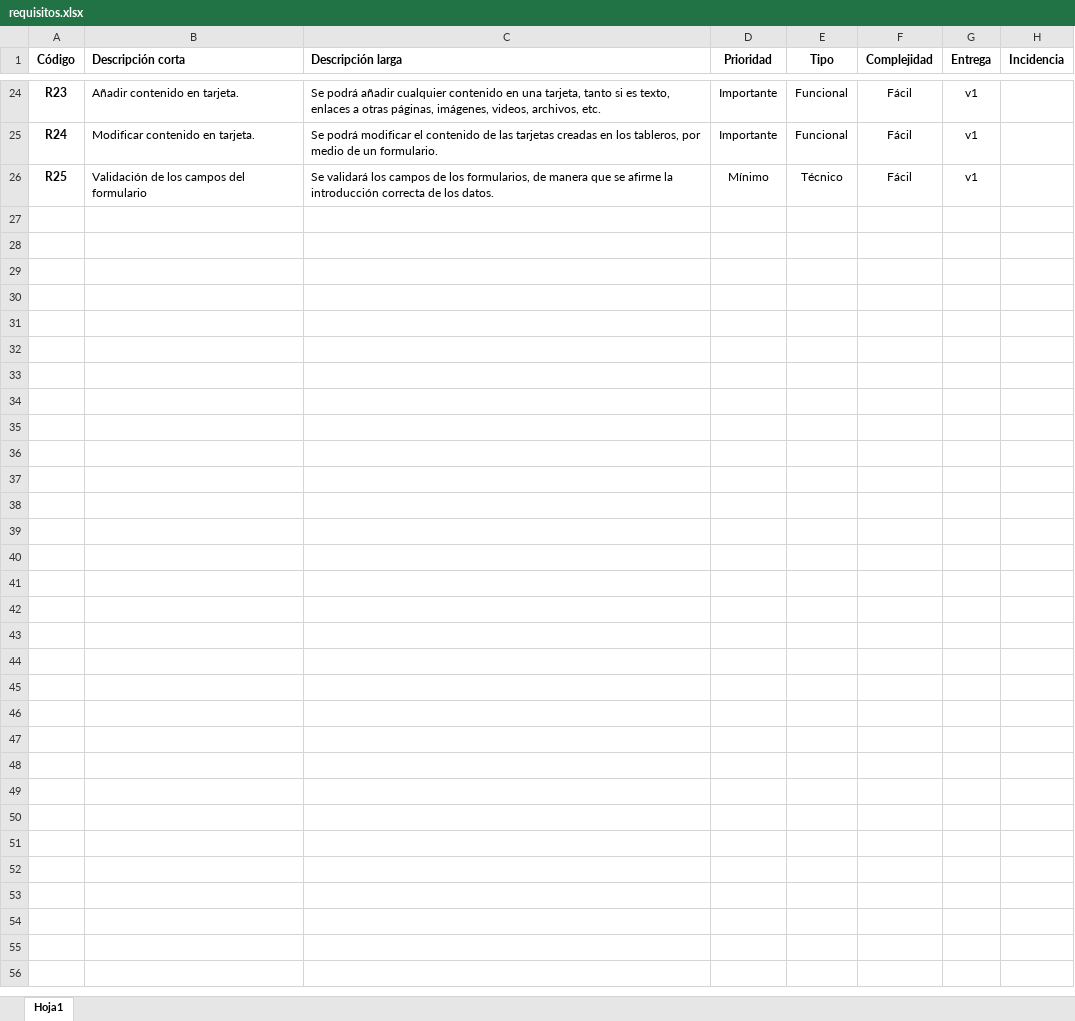
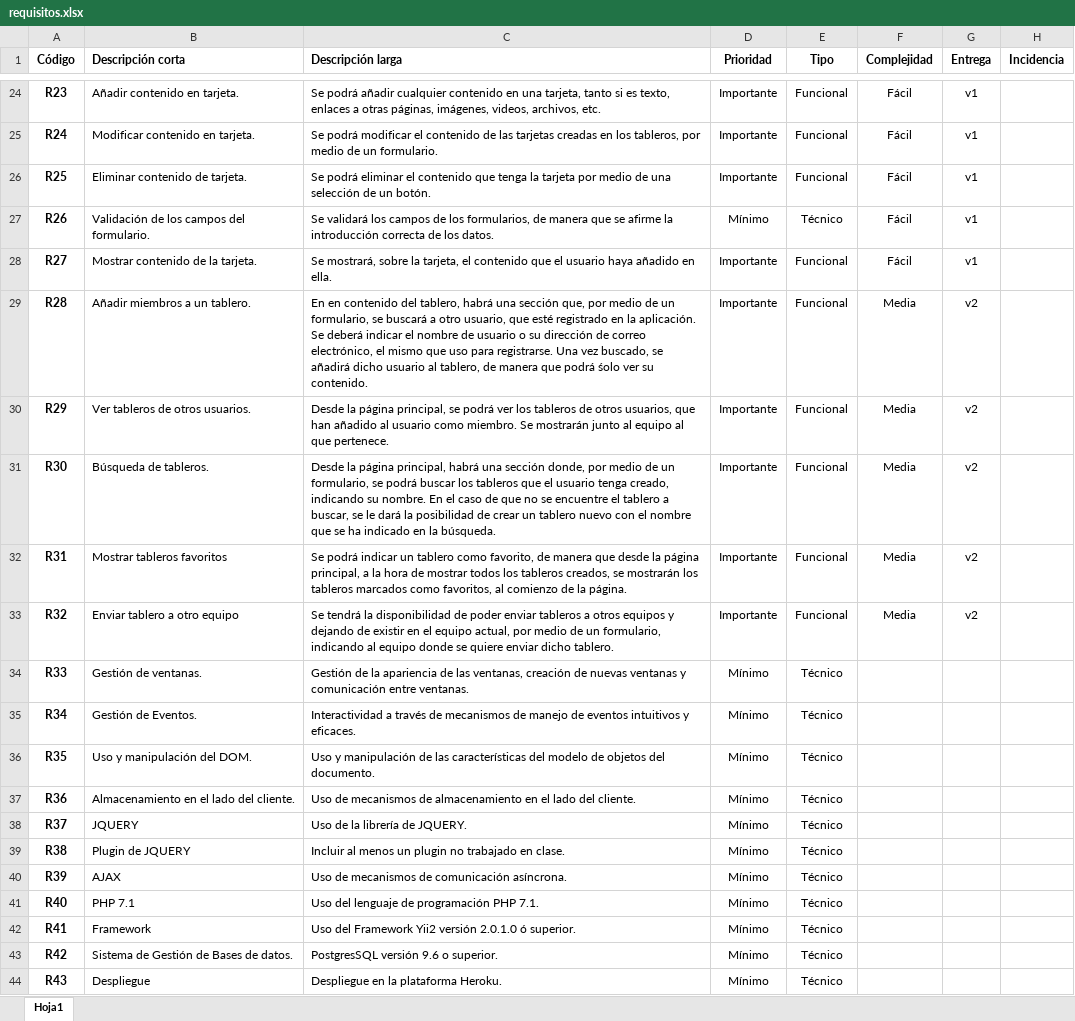
Before and after one commit to oscar490/miPropuesta, an Excel workbook: requisitos.xlsx, sheet Hoja1, drawn as a sheet; only a part is shown, gaps mark what is left out; values as stored, in another font and other column widths than the file's, no borders; the diff covers the shown part only; the diff names each change by its address in the sheet, - before the commit and + after, or states it on an @@ line.

Commit message:
Mas requisitos ..

```diff
--- a/requisitos.xlsx (sheet Hoja1)
+++ b/requisitos.xlsx (sheet Hoja1)
-B26 (Descripción corta): Validación de los campos del formulario
+B26 (Descripción corta): Eliminar contenido de tarjeta.
-C26 (Descripción larga): Se validará los campos de los formularios, de manera que se afirme la introducción correcta de los datos.
+C26 (Descripción larga): Se podrá eliminar el contenido que tenga la tarjeta por medio de una selección de un botón.
-D26 (Prioridad): Mínimo
+D26 (Prioridad): Importante
-E26 (Tipo): Técnico
+E26 (Tipo): Funcional
+row 27: R26 | Validación de los campos del formulario. | Se validará los campos de los formularios, de manera que se afirme la introducción correcta de los datos. | Mínimo | Técnico | Fácil | v1
+row 28: R27 | Mostrar contenido de la tarjeta. | Se mostrará, sobre la tarjeta, el contenido que el usuario haya añadido en ella. | Importante | Funcional | Fácil | v1
+row 29: R28 | Añadir miembros a un tablero. | En en contenido del tablero, habrá una sección que, por medio de un formulario, se buscará a otro usuario, que esté registrado en la aplicación. Se deberá indicar el nombre de usuario o su dirección de correo electrónico, el mismo que uso para registrarse. Una vez buscado, se añadirá dicho usuario al tablero, de manera que podrá śolo ver su contenido. | Importante | Funcional | Media | v2
+row 30: R29 | Ver tableros de otros usuarios. | Desde la página principal, se podrá ver los tableros de otros usuarios, que han añadido al usuario como miembro. Se mostrarán junto al equipo al que pertenece. | Importante | Funcional | Media | v2
+row 31: R30 | Búsqueda de tableros. | Desde la página principal, habrá una sección donde, por medio de un formulario, se podrá buscar los tableros que el usuario tenga creado, indicando su nombre. En el caso de que no se encuentre el tablero a buscar, se le dará la posibilidad de crear un tablero nuevo con el nombre que se ha indicado en la búsqueda. | Importante | Funcional | Media | v2
+row 32: R31 | Mostrar tableros favoritos | Se podrá indicar un tablero como favorito, de manera que desde la página principal, a la hora de mostrar todos los tableros creados, se mostrarán los tableros marcados como favoritos, al comienzo de la página. | Importante | Funcional | Media | v2
+row 33: R32 | Enviar tablero a otro equipo | Se tendrá la disponibilidad de poder enviar tableros a otros equipos y dejando de existir en el equipo actual, por medio de un formulario, indicando al equipo donde se quiere enviar dicho tablero. | Importante | Funcional | Media | v2
+row 34: R33 | Gestión de ventanas. | Gestión de la apariencia de las ventanas, creación de nuevas ventanas y comunicación entre ventanas. | Mínimo | Técnico
+row 35: R34 | Gestión de Eventos. | Interactividad a través de mecanismos de manejo de eventos intuitivos y eficaces. | Mínimo | Técnico
+row 36: R35 | Uso y manipulación del DOM. | Uso y manipulación de las características del modelo de objetos del documento. | Mínimo | Técnico
+row 37: R36 | Almacenamiento en el lado del cliente. | Uso de mecanismos de almacenamiento en el lado del cliente. | Mínimo | Técnico
+row 38: R37 | JQUERY | Uso de la librería de JQUERY. | Mínimo | Técnico
+row 39: R38 | Plugin de JQUERY | Incluir al menos un plugin no trabajado en clase. | Mínimo | Técnico
+row 40: R39 | AJAX | Uso de mecanismos de comunicación asíncrona. | Mínimo | Técnico
+row 41: R40 | PHP 7.1 | Uso del lenguaje de programación PHP 7.1. | Mínimo | Técnico
+row 42: R41 | Framework | Uso del Framework Yii2 versión 2.0.1.0 ó superior. | Mínimo | Técnico
+row 43: R42 | Sistema de Gestión de Bases de datos. | PostgresSQL versión 9.6 o superior. | Mínimo | Técnico
+row 44: R43 | Despliegue | Despliegue en la plataforma Heroku. | Mínimo | Técnico
```
Also changed, not shown: 24 added rows and 1 edited cell elsewhere in this sheet, 3 other files.
